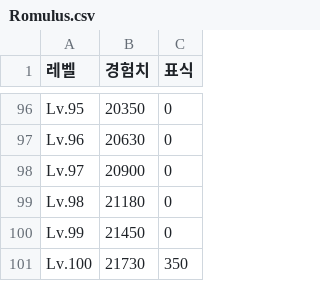
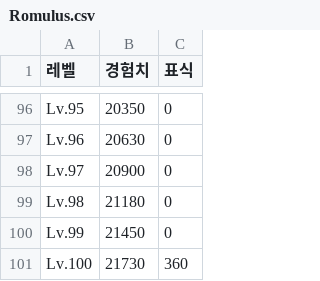
Before and after one commit to s574shinchan/WOS_Calc, a CSV file: data/Expertise/Romulus.csv, drawn as a sheet; only a part is shown, gaps mark what is left out.

Commit message:
Update Lv.100 value in Romulus.csv

```diff
--- a/data/Expertise/Romulus.csv
+++ b/data/Expertise/Romulus.csv
@@ -100,2 +100,2 @@ Lv.98,21180,0
 Lv.99,21450,0
-Lv.100,21730,350
+Lv.100,21730,360
```
